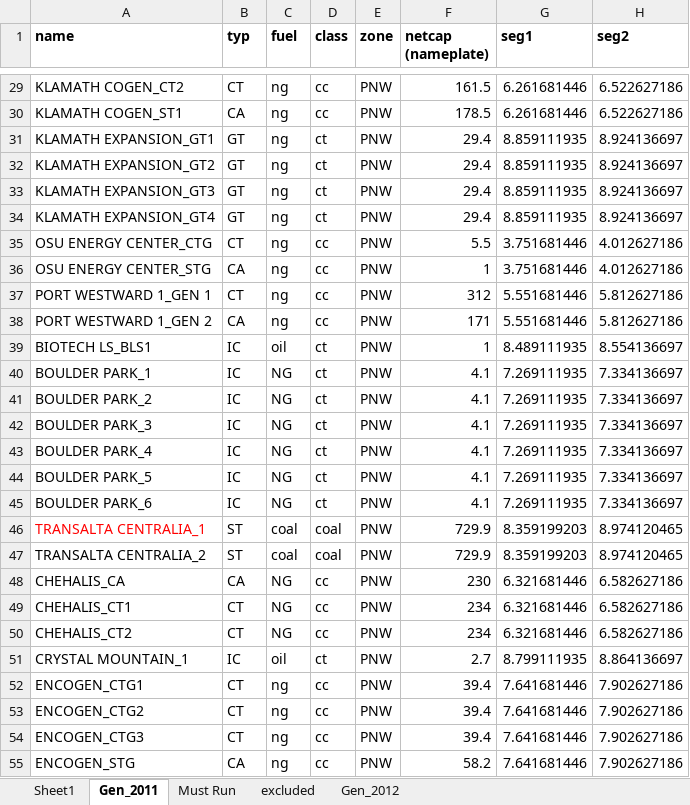
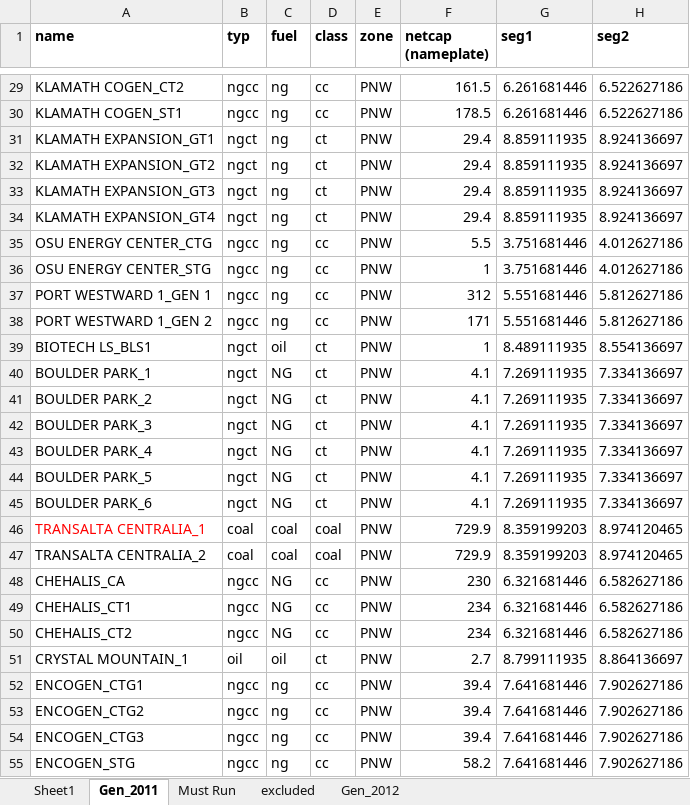
Before and after one commit to S-Denaro/PNW_Dispatch, an Excel workbook: PNW_generators.xlsx, sheet Gen_2011, drawn as a sheet; only a part is shown, gaps mark what is left out; values as stored, in another font and other column widths than the file's, no borders; charts and pictures not drawn; the diff covers the shown part only; the diff names each change by its address in the sheet, - before the commit and + after, or states it on an @@ line.

```diff
--- a/PNW_generators.xlsx (sheet Gen_2011)
+++ b/PNW_generators.xlsx (sheet Gen_2011)
-B29 (typ): CT
+B29 (typ): ngcc
-B30 (typ): CA
+B30 (typ): ngcc
-B31:B34 (typ): GT
+B31:B34 (typ): ngct
-B35 (typ): CT
+B35 (typ): ngcc
-B36 (typ): CA
+B36 (typ): ngcc
-B37 (typ): CT
+B37 (typ): ngcc
-B38 (typ): CA
+B38 (typ): ngcc
-B39:B45 (typ): IC
+B39:B45 (typ): ngct
-B46:B47 (typ): ST
+B46:B47 (typ): coal
-B48 (typ): CA
+B48 (typ): ngcc
-B49:B50 (typ): CT
+B49:B50 (typ): ngcc
-B51 (typ): IC
+B51 (typ): oil
-B52:B54 (typ): CT
+B52:B54 (typ): ngcc
-B55 (typ): CA
+B55 (typ): ngcc
```
Also changed, not shown: 73 edited cells elsewhere in this sheet, charts or pictures, 2 other files.
